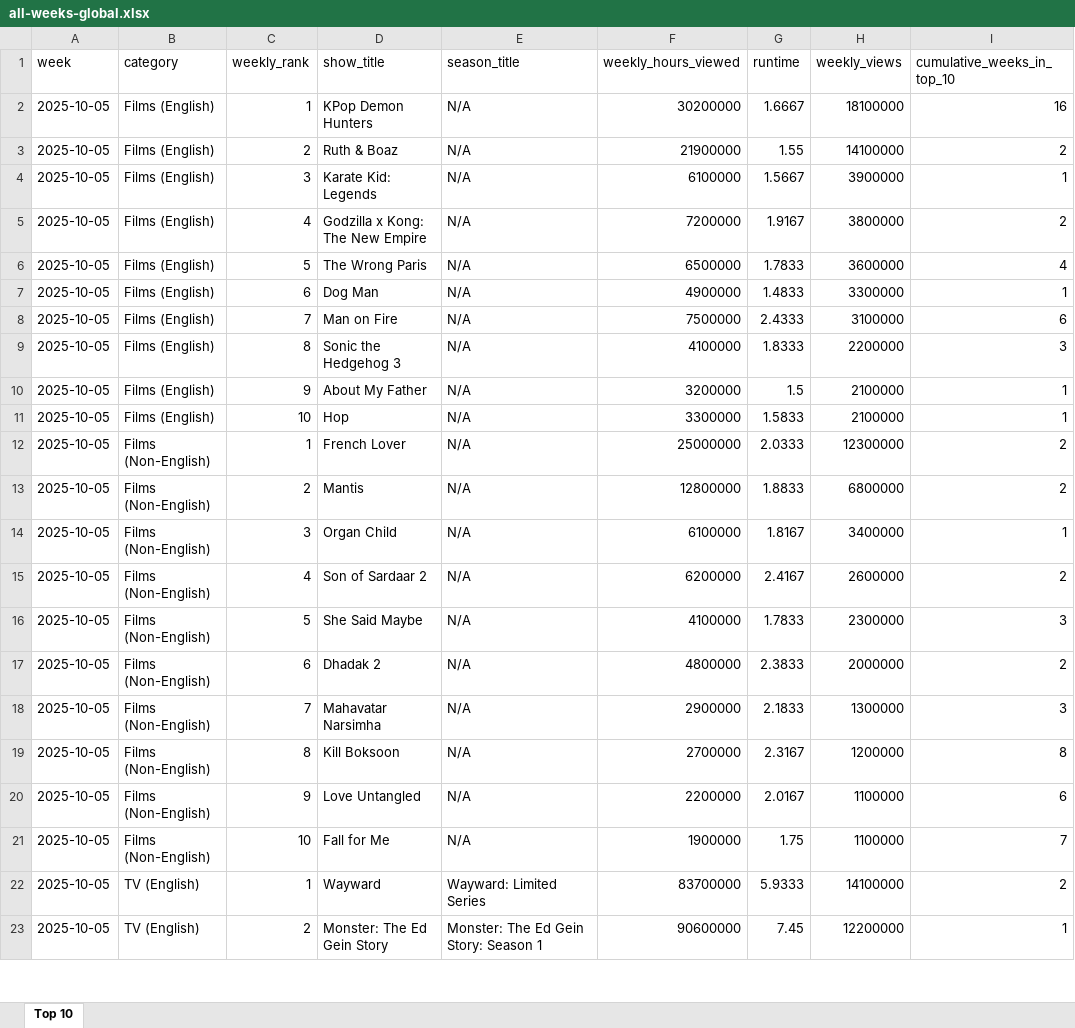
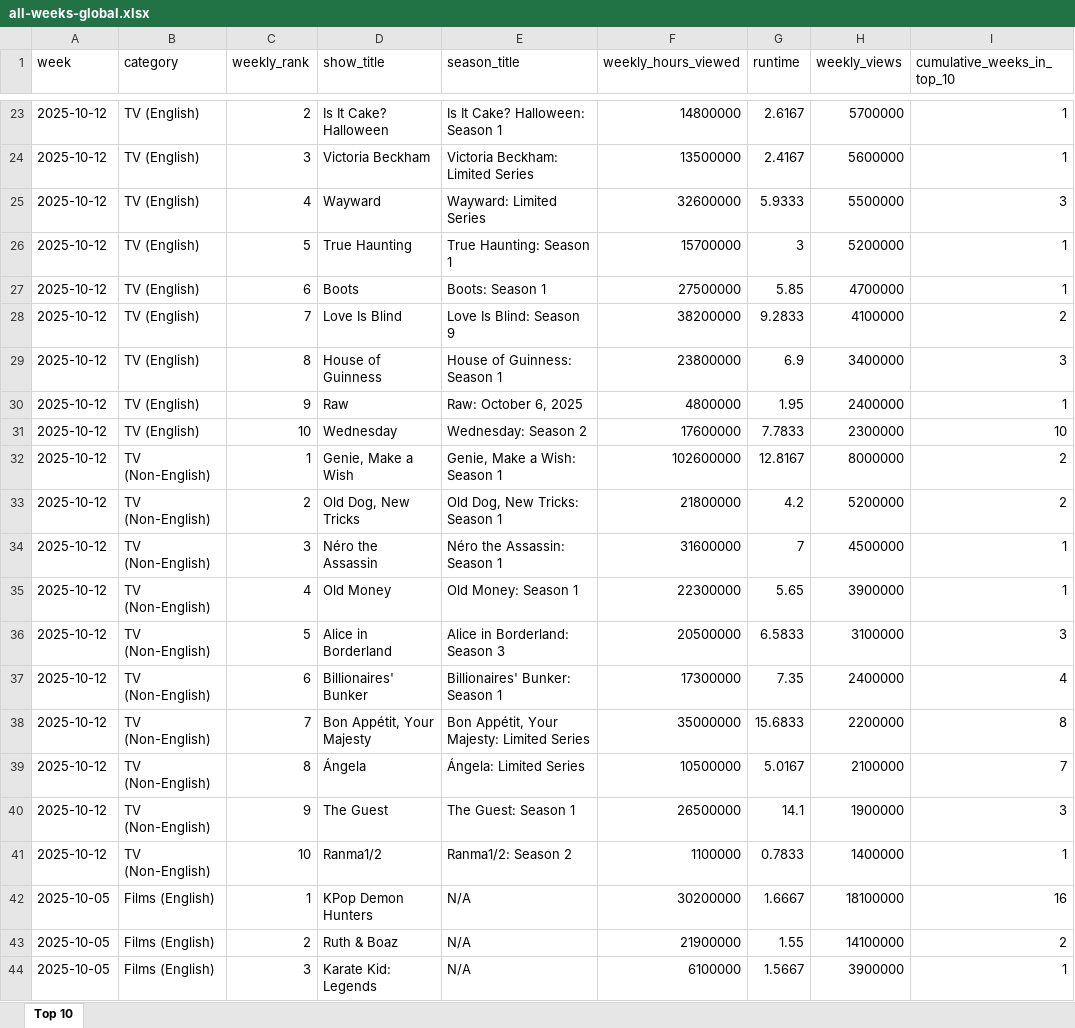
Before and after one commit to lerocha/netflixdb, an Excel workbook: src/main/resources/reports/all-weeks-global.xlsx, sheet Top 10, drawn as a sheet; only a part is shown, gaps mark what is left out; the shorter side is filled out with more unchanged rows; values as stored, in another font and other column widths than the file's, no borders; the diff covers the shown part only; the diff names each change by its address in the sheet, - before the commit and + after, or states it on an @@ line.

```diff
--- a/src/main/resources/reports/all-weeks-global.xlsx (sheet Top 10)
+++ b/src/main/resources/reports/all-weeks-global.xlsx (sheet Top 10)
+row 23: 2025-10-12 | TV (English) | 2 | Is It Cake? Halloween | Is It Cake? Halloween: Season 1 | 14800000 | 2.6167 | 5700000 | 1
+row 24: 2025-10-12 | TV (English) | 3 | Victoria Beckham | Victoria Beckham: Limited Series | 13500000 | 2.4167 | 5600000 | 1
+row 25: 2025-10-12 | TV (English) | 4 | Wayward | Wayward: Limited Series | 32600000 | 5.9333 | 5500000 | 3
+row 26: 2025-10-12 | TV (English) | 5 | True Haunting | True Haunting: Season 1 | 15700000 | 3 | 5200000 | 1
+row 27: 2025-10-12 | TV (English) | 6 | Boots | Boots: Season 1 | 27500000 | 5.85 | 4700000 | 1
+row 28: 2025-10-12 | TV (English) | 7 | Love Is Blind | Love Is Blind: Season 9 | 38200000 | 9.2833 | 4100000 | 2
+row 29: 2025-10-12 | TV (English) | 8 | House of Guinness | House of Guinness: Season 1 | 23800000 | 6.9 | 3400000 | 3
+row 30: 2025-10-12 | TV (English) | 9 | Raw | Raw: October 6, 2025 | 4800000 | 1.95 | 2400000 | 1
+row 31: 2025-10-12 | TV (English) | 10 | Wednesday | Wednesday: Season 2 | 17600000 | 7.7833 | 2300000 | 10
+row 32: 2025-10-12 | TV (Non-English) | 1 | Genie, Make a Wish | Genie, Make a Wish: Season 1 | 102600000 | 12.8167 | 8000000 | 2
+row 33: 2025-10-12 | TV (Non-English) | 2 | Old Dog, New Tricks | Old Dog, New Tricks: Season 1 | 21800000 | 4.2 | 5200000 | 2
+row 34: 2025-10-12 | TV (Non-English) | 3 | Néro the Assassin | Néro the Assassin: Season 1 | 31600000 | 7 | 4500000 | 1
+row 35: 2025-10-12 | TV (Non-English) | 4 | Old Money | Old Money: Season 1 | 22300000 | 5.65 | 3900000 | 1
+row 36: 2025-10-12 | TV (Non-English) | 5 | Alice in Borderland | Alice in Borderland: Season 3 | 20500000 | 6.5833 | 3100000 | 3
+row 37: 2025-10-12 | TV (Non-English) | 6 | Billionaires' Bunker | Billionaires' Bunker: Season 1 | 17300000 | 7.35 | 2400000 | 4
+row 38: 2025-10-12 | TV (Non-English) | 7 | Bon Appétit, Your Majesty | Bon Appétit, Your Majesty: Limited Series | 35000000 | 15.6833 | 2200000 | 8
+row 39: 2025-10-12 | TV (Non-English) | 8 | Ángela | Ángela: Limited Series | 10500000 | 5.0167 | 2100000 | 7
+row 40: 2025-10-12 | TV (Non-English) | 9 | The Guest | The Guest: Season 1 | 26500000 | 14.1 | 1900000 | 3
+row 41: 2025-10-12 | TV (Non-English) | 10 | Ranma1/2 | Ranma1/2: Season 2 | 1100000 | 0.7833 | 1400000 | 1
```
Also changed, not shown: 21 added rows elsewhere in this sheet.
